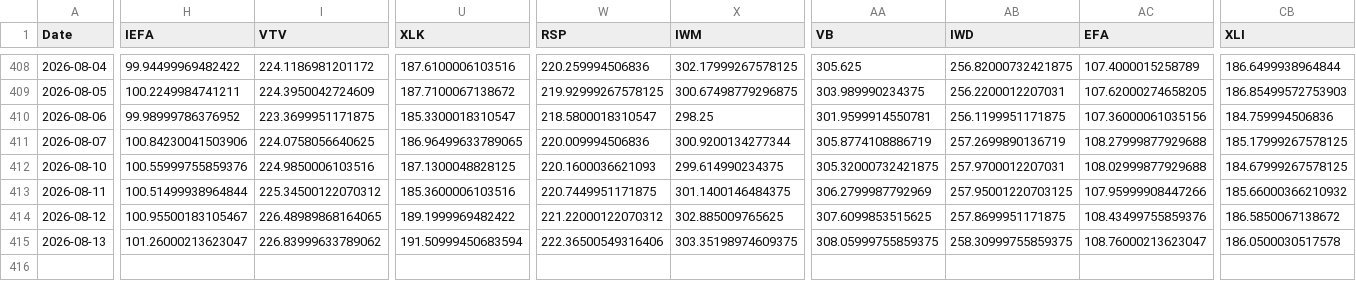
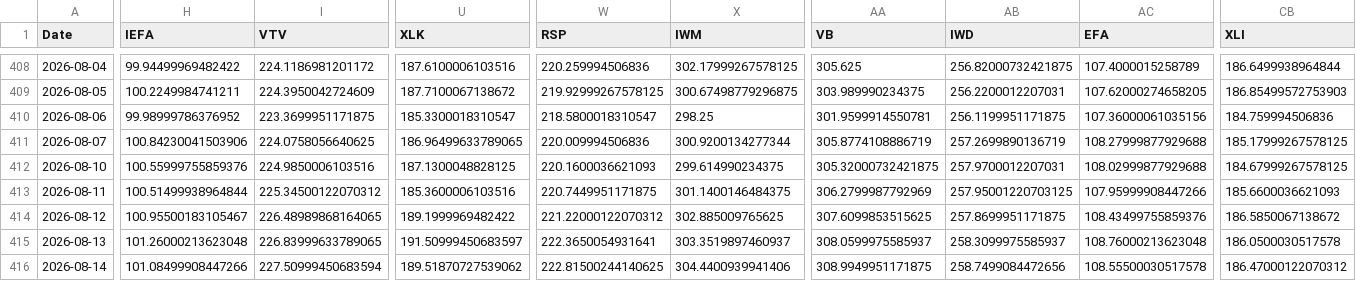
Before and after one commit to chordiaprovit/smart_portfolio_bot_local_ai, a CSV file: data/etf_prices_converted.csv, drawn as a sheet; only a part is shown, gaps mark what is left out; rows hold the shown columns only; the diff covers the shown part only; the diff names each change by its address in the sheet, - before the commit and + after, or states it on an @@ line.

```diff
--- a/data/etf_prices_converted.csv
+++ b/data/etf_prices_converted.csv
-CB413 (XLI): 185.66000366210932
+CB413 (XLI): 185.6600036621093
-H415 (IEFA): 101.26000213623047
+H415 (IEFA): 101.26000213623048
-I415 (VTV): 226.83999633789062
+I415 (VTV): 226.83999633789065
-U415 (XLK): 191.50999450683594
+U415 (XLK): 191.50999450683597
-W415 (RSP): 222.36500549316406
+W415 (RSP): 222.3650054931641
-X415 (IWM): 303.35198974609375
+X415 (IWM): 303.3519897460937
-AA415 (VB): 308.05999755859375
+AA415 (VB): 308.0599975585937
-AB415 (IWD): 258.30999755859375
+AB415 (IWD): 258.3099975585937
-AC415 (EFA): 108.76000213623047
+AC415 (EFA): 108.76000213623048
+row 416: 2026-08-14 | 101.08499908447266 | 227.50999450683594 | 189.51870727539062 | 222.81500244140625 | 304.4400939941406 | 308.9949951171875 | 258.7499084472656 | 108.55500030517578 | 186.47000122070312
```
Also changed, not shown: 10 edited cells elsewhere in this file.
